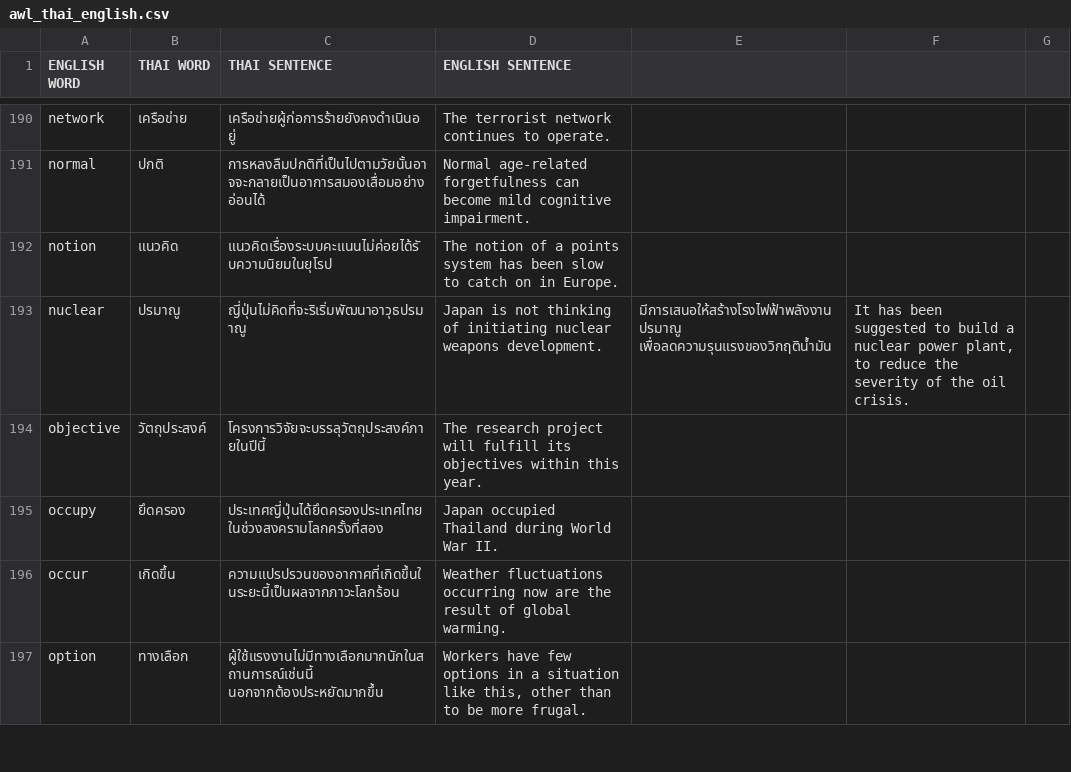
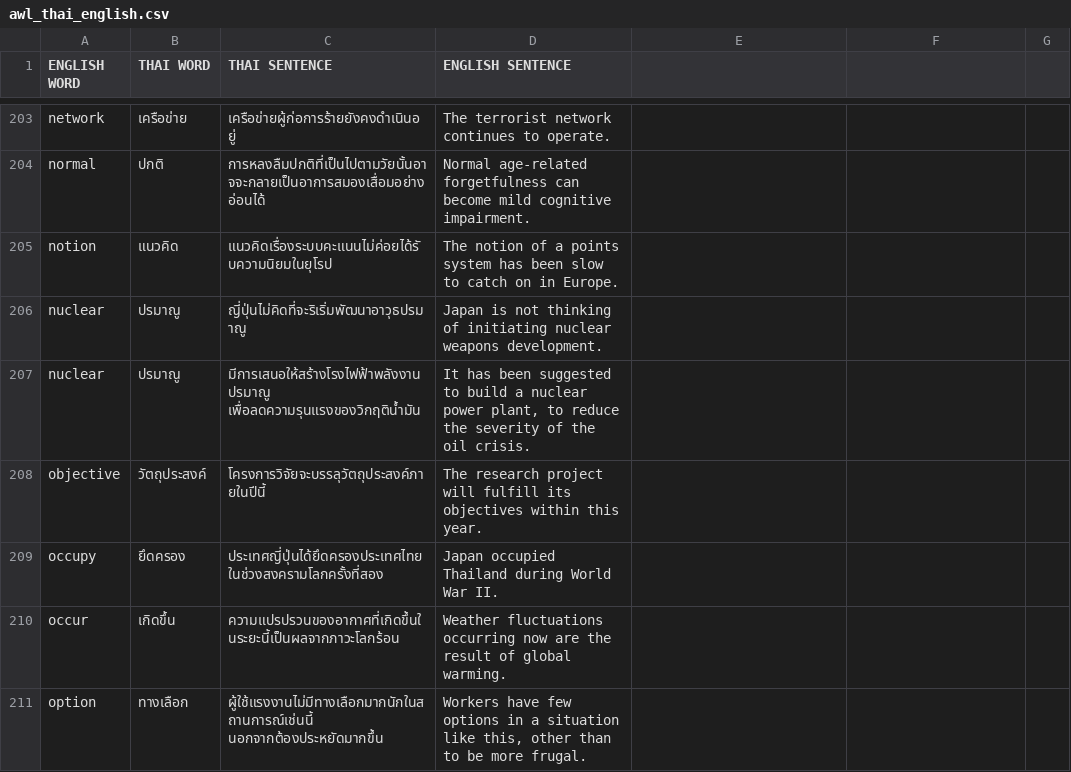
Before and after one commit to jonfernq/Flashcard-Data, a CSV file: Academic-Word-List/awl_thai_english.csv, drawn as a sheet; only a part is shown, gaps mark what is left out; the diff covers the shown part only.

```diff
--- a/Academic-Word-List/awl_thai_english.csv
+++ b/Academic-Word-List/awl_thai_english.csv
@@ -192,3 +205,4 @@ normal,ปกติ,การหลงลืมปกติที่เป็น
 notion,แนวคิด,แนวคิดเรื่องระบบคะแนนไม่ค่อยได้รับความนิยมในยุโรป,The notion of a points system has been slow to catch on in Europe.
-nuclear,ปรมาณู,ญี่ปุ่นไม่คิดที่จะริเริ่มพัฒนาอาวุธปรมาณู,Japan is not thinking of initiating nuclear weapons development.,มีการเสนอให้สร้างโรงไฟฟ้าพลังงานปรมาณู เพื่อลดความรุนแรงของวิกฤติน้ำมัน,"It has been suggested to build a nuclear power plant, to reduce the severity of the oil crisis."
+nuclear,ปรมาณู,ญี่ปุ่นไม่คิดที่จะริเริ่มพัฒนาอาวุธปรมาณู,Japan is not thinking of initiating nuclear weapons development.
+nuclear,ปรมาณู,มีการเสนอให้สร้างโรงไฟฟ้าพลังงานปรมาณู เพื่อลดความรุนแรงของวิกฤติน้ำมัน,"It has been suggested to build a nuclear power plant, to reduce the severity of the oil crisis."
 objective,วัตถุประสงค์,โครงการวิจัยจะบรรลุวัตถุประสงค์ภายในปีนี้,The research project will fulfill its objectives within this year.
```
Also changed, not shown: 19 added rows, 2 removed rows and 44 edited cells elsewhere in this file.
